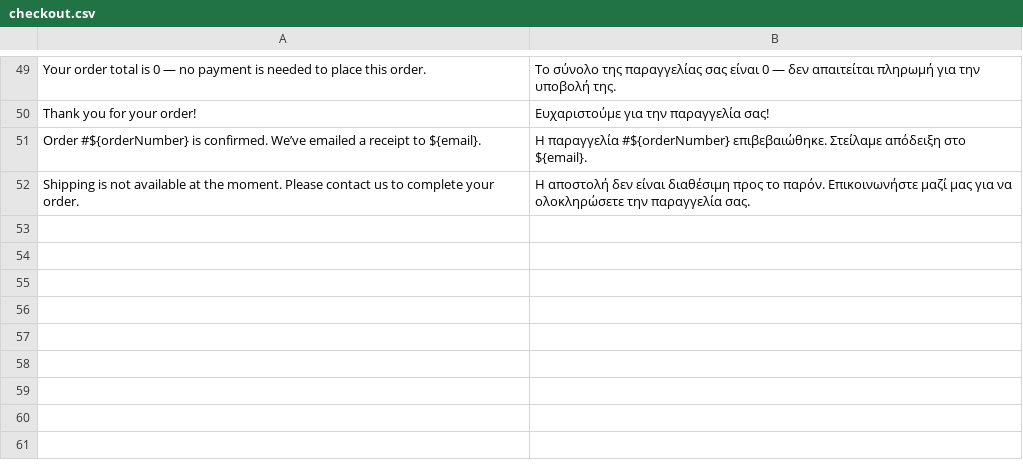
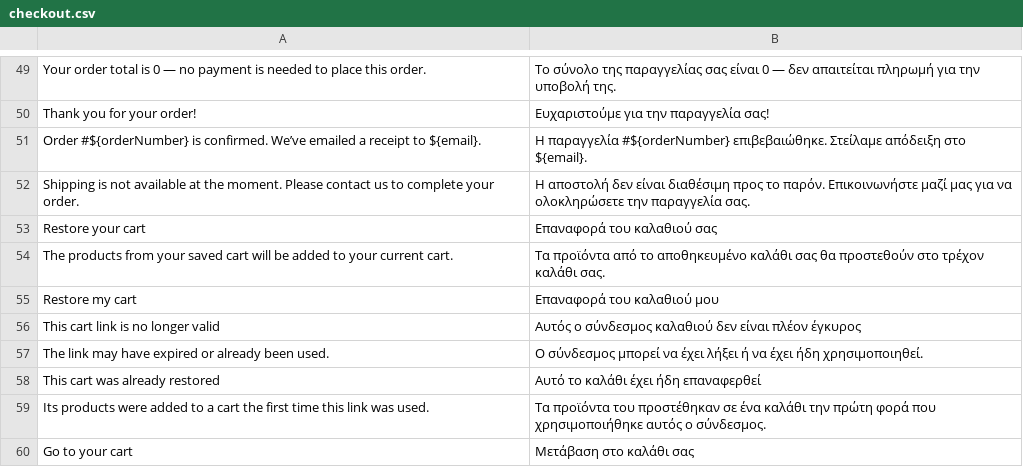
Before and after one commit to evershopcommerce/evershop, a CSV file: translations/el/checkout.csv, drawn as a sheet; only a part is shown, gaps mark what is left out; the diff names each change by its address in the sheet, - before the commit and + after, or states it on an @@ line.

```diff
--- a/translations/el/checkout.csv
+++ b/translations/el/checkout.csv
+row 53: Restore your cart | Επαναφορά του καλαθιού σας
+row 54: The products from your saved cart will be added to your current cart. | Τα προϊόντα από το αποθηκευμένο καλάθι σας θα προστεθούν στο τρέχον καλάθι σας.
+row 55: Restore my cart | Επαναφορά του καλαθιού μου
+row 56: This cart link is no longer valid | Αυτός ο σύνδεσμος καλαθιού δεν είναι πλέον έγκυρος
+row 57: The link may have expired or already been used. | Ο σύνδεσμος μπορεί να έχει λήξει ή να έχει ήδη χρησιμοποιηθεί.
+row 58: This cart was already restored | Αυτό το καλάθι έχει ήδη επαναφερθεί
+row 59: Its products were added to a cart the first time this link was used. | Τα προϊόντα του προστέθηκαν σε ένα καλάθι την πρώτη φορά που χρησιμοποιήθηκε αυτός ο σύνδεσμος.
+row 60: Go to your cart | Μετάβαση στο καλάθι σας
```
Also changed, not shown: translations/fa/checkout.csv, translations/mn/checkout.csv, 32 other files.
